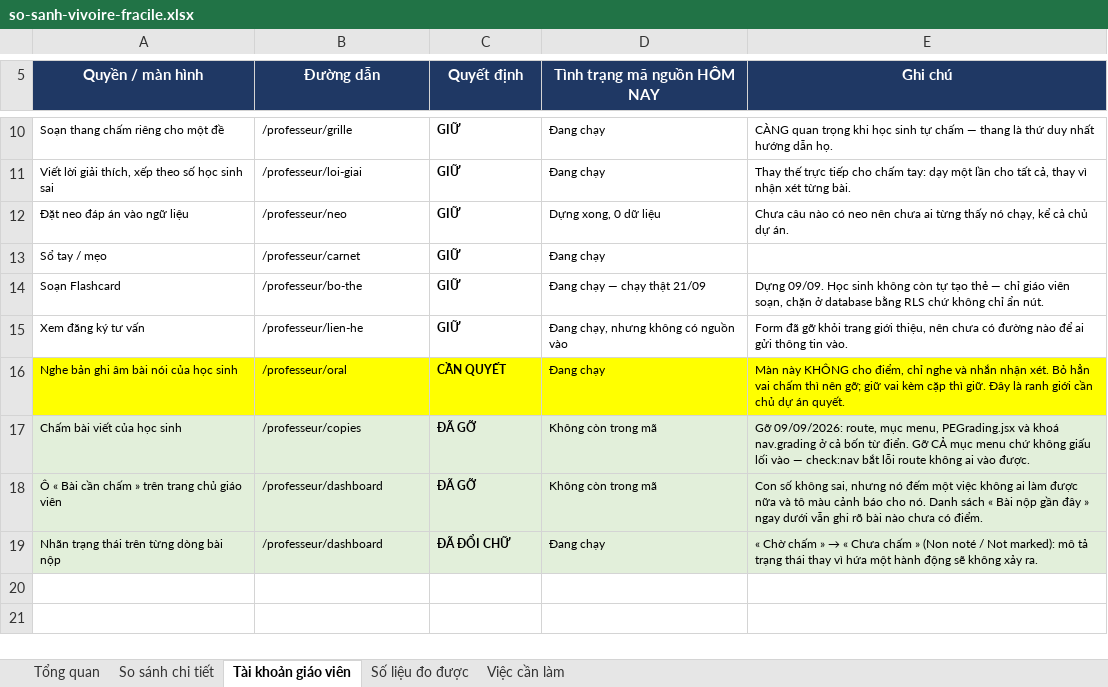
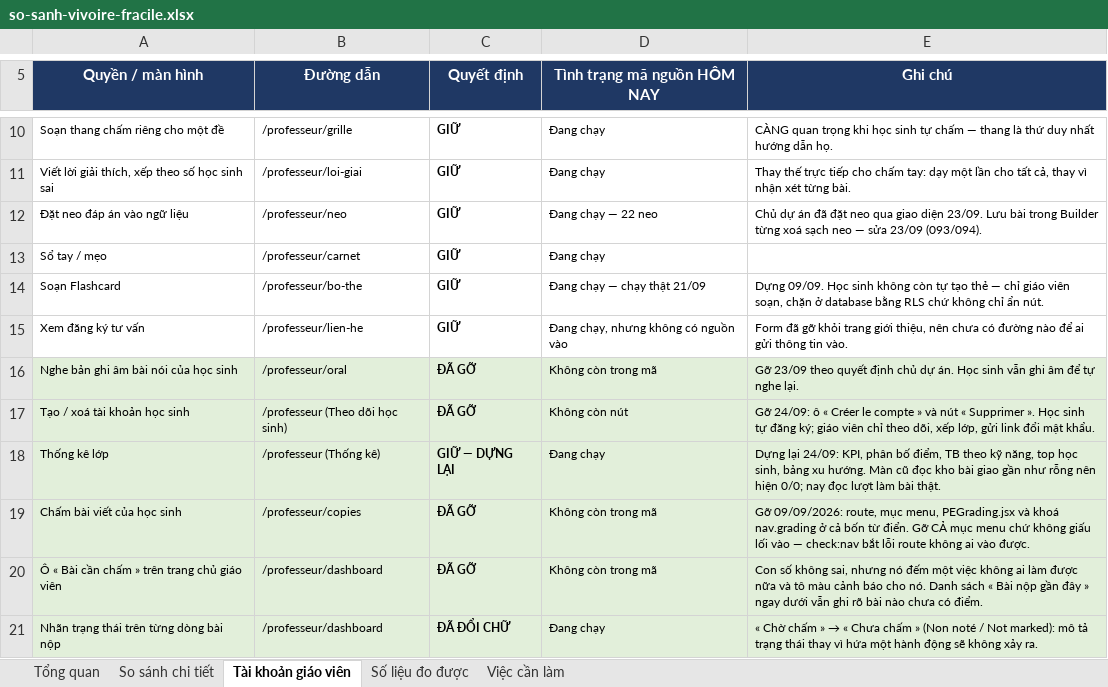
Before and after one commit to dhunff/ma-classe-de-francais, an Excel workbook: docs/so-sanh-vivoire-fracile.xlsx, sheet Tài khoản giáo viên, drawn as a sheet; only a part is shown, gaps mark what is left out; the shorter side is filled out with more unchanged rows; values as stored, in another font and other column widths than the file's, no borders; the diff names each change by its address in the sheet, - before the commit and + after, or states it on an @@ line.

```diff
--- a/docs/so-sanh-vivoire-fracile.xlsx (sheet Tài khoản giáo viên)
+++ b/docs/so-sanh-vivoire-fracile.xlsx (sheet Tài khoản giáo viên)
-D12 (Tình trạng mã nguồn HÔM NAY): Dựng xong, 0 dữ liệu
+D12 (Tình trạng mã nguồn HÔM NAY): Đang chạy — 22 neo
-E12 (Ghi chú): Chưa câu nào có neo nên chưa ai từng thấy nó chạy, kể cả chủ dự án.
+E12 (Ghi chú): Chủ dự án đã đặt neo qua giao diện 23/09. Lưu bài trong Builder từng xoá sạch neo — sửa 23/09 (093/094).
-A16:E16 fill: #FFFF00
+A16:E16 fill: #E2EFDA
-C16 (Quyết định): CẦN QUYẾT
+C16 (Quyết định): ĐÃ GỠ
-D16 (Tình trạng mã nguồn HÔM NAY): Đang chạy
+D16 (Tình trạng mã nguồn HÔM NAY): Không còn trong mã
-E16 (Ghi chú): Màn này KHÔNG cho điểm, chỉ nghe và nhắn nhận xét. Bỏ hẳn vai chấm thì nên gỡ; giữ vai kèm cặp thì giữ. Đây là ranh giới cần chủ dự án quyết.
+E16 (Ghi chú): Gỡ 23/09 theo quyết định chủ dự án. Học sinh vẫn ghi âm để tự nghe lại.
+row 17: Tạo / xoá tài khoản học sinh | /professeur (Theo dõi học sinh) | ĐÃ GỠ | Không còn nút | Gỡ 24/09: ô « Créer le compte » và nút « Supprimer ». Học sinh tự đăng ký; giáo viên chỉ theo dõi, xếp lớp, gửi link đổi mật khẩu.
+row 18: Thống kê lớp | /professeur (Thống kê) | GIỮ — DỰNG LẠI | Đang chạy | Dựng lại 24/09: KPI, phân bố điểm, TB theo kỹ năng, top học sinh, bảng xu hướng. Màn cũ đọc kho bài giao gần như rỗng nên hiện 0/0; nay đọc lượt làm bài thật.
```
Also changed, not shown: sheet Số liệu đo được, sheet Tổng quan, sheet So sánh chi tiết.
